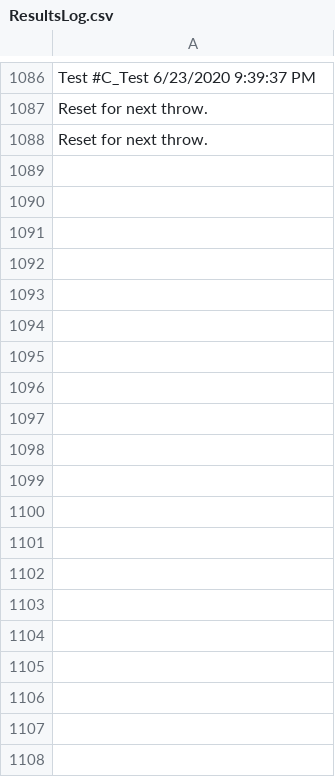
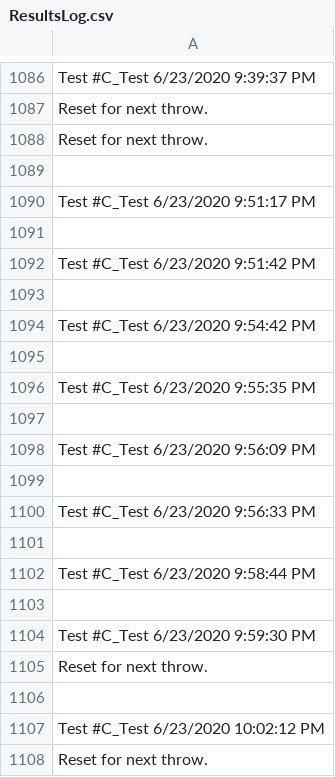
Before and after one commit to ReGame-VR/Throwing-Project-Quest-Port, a CSV file: Regame Port/Assets/Resources/ResultsLog.csv, drawn as a sheet; only a part is shown, gaps mark what is left out; the diff names each change by its address in the sheet, - before the commit and + after, or states it on an @@ line.

```diff
--- a/Regame Port/Assets/Resources/ResultsLog.csv
+++ b/Regame Port/Assets/Resources/ResultsLog.csv
+row 1089: (empty)
+row 1090: Test #C_Test 6/23/2020 9:51:17 PM
+row 1091: (empty)
+row 1092: Test #C_Test 6/23/2020 9:51:42 PM
+row 1093: (empty)
+row 1094: Test #C_Test 6/23/2020 9:54:42 PM
+row 1095: (empty)
+row 1096: Test #C_Test 6/23/2020 9:55:35 PM
+row 1097: (empty)
+row 1098: Test #C_Test 6/23/2020 9:56:09 PM
+row 1099: (empty)
+row 1100: Test #C_Test 6/23/2020 9:56:33 PM
+row 1101: (empty)
+row 1102: Test #C_Test 6/23/2020 9:58:44 PM
+row 1103: (empty)
+row 1104: Test #C_Test 6/23/2020 9:59:30 PM
+row 1105: Reset for next throw.
+row 1106: (empty)
+row 1107: Test #C_Test 6/23/2020 10:02:12 PM
+row 1108: Reset for next throw.
```
Also changed, not shown: 4 other files.
